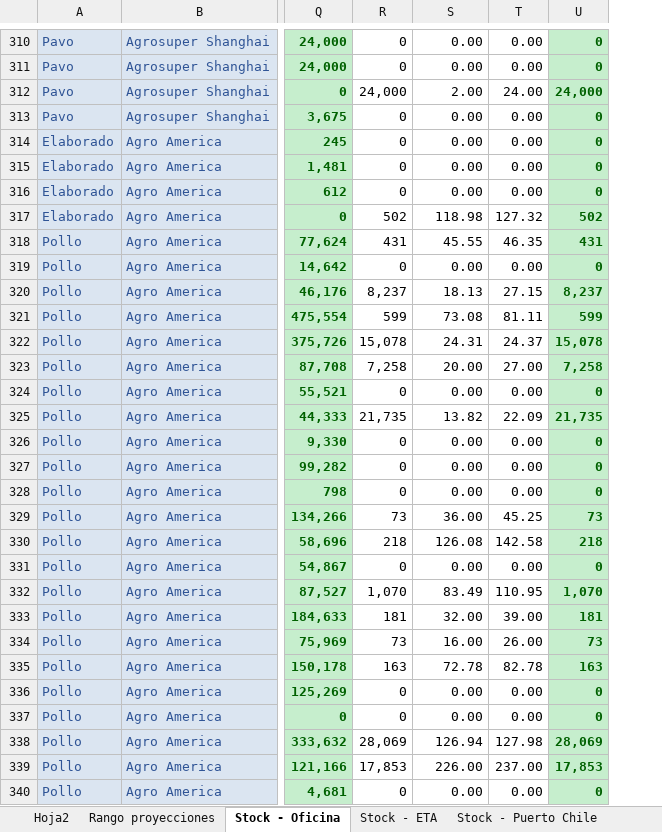
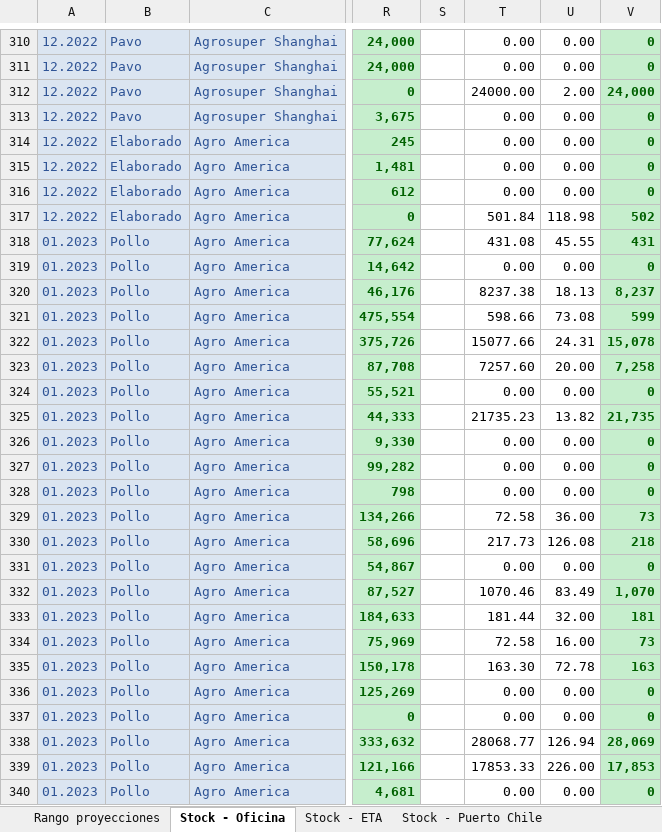
Before and after one commit to tiarasilva/Proyecciones-S-OP, an Excel workbook: Internacional/Rango proyecciones.xlsx, sheet Stock - Oficina, drawn as a sheet; only a part is shown, gaps mark what is left out; values as stored, in another font and other column widths than the file's, no borders; removed rows and columns are numbered as before the commit, all else as after; the diff covers the shown part only; the diff names each change by its address in the sheet, - before the commit and + after, or states it on an @@ line.

```diff
--- a/Internacional/Rango proyecciones.xlsx (sheet Stock - Oficina)
+++ b/Internacional/Rango proyecciones.xlsx (sheet Stock - Oficina)
-sheet tab: Hoja2
+column A, rows 310-340: 12.2022 | 12.2022 | 12.2022 | 12.2022 | 12.2022 | 12.2022 | 12.2022 | 12.2022 | 01.2023 | 01.2023 | 01.2023 | 01.2023 | 01.2023 | 01.2023 | 01.2023 | 01.2023 | 01.2023 | 01.2023 | 01.2023 | 01.2023 | 01.2023 | 01.2023 | 01.2023 | 01.2023 | 01.2023 | 01.2023 | 01.2023 | 01.2023 | 01.2023 | 01.2023 | 01.2023
-column R, rows 310-340: 0 | 0 | 24,000 | 0 | 0 | 0 | 0 | 502 | 431 | 0 | 8,237 | 599 | 15,078 | 7,258 | 0 | 21,735 | 0 | 0 | 0 | 73 | 218 | 0 | 1,070 | 181 | 73 | 163 | 0 | 0 | 28,069 | 17,853 | 0
+column S, empty
-T312: 2.00
+T312: 24000.00
-U312: 24.00
+U312: 2.00
-T317: 118.98
+T317: 501.84
-U317: 127.32
+U317: 118.98
-T318: 45.55
+T318: 431.08
-U318: 46.35
+U318: 45.55
-T320: 18.13
+T320: 8237.38
-U320: 27.15
+U320: 18.13
-T321: 73.08
+T321: 598.66
-U321: 81.11
+U321: 73.08
-T322: 24.31
+T322: 15077.66
-U322: 24.37
+U322: 24.31
-T323: 20.00
+T323: 7257.60
-U323: 27.00
+U323: 20.00
-T325: 13.82
+T325: 21735.23
-U325: 22.09
+U325: 13.82
-T329: 36.00
+T329: 72.58
-U329: 45.25
+U329: 36.00
-T330: 126.08
+T330: 217.73
-U330: 142.58
+U330: 126.08
-T332: 83.49
+T332: 1070.46
-U332: 110.95
+U332: 83.49
-T333: 32.00
+T333: 181.44
-U333: 39.00
+U333: 32.00
-T334: 16.00
+T334: 72.58
-U334: 26.00
+U334: 16.00
-T335: 72.78
+T335: 163.30
-U335: 82.78
+U335: 72.78
-T338: 126.94
+T338: 28068.77
-U338: 127.98
+U338: 126.94
-T339: 226.00
+T339: 17853.33
-U339: 237.00
+U339: 226.00
```
Also changed, not shown: 180 edited cells elsewhere in this sheet, sheet Stock - Puerto Chile, sheet Rango proyecciones, 7 other files.
